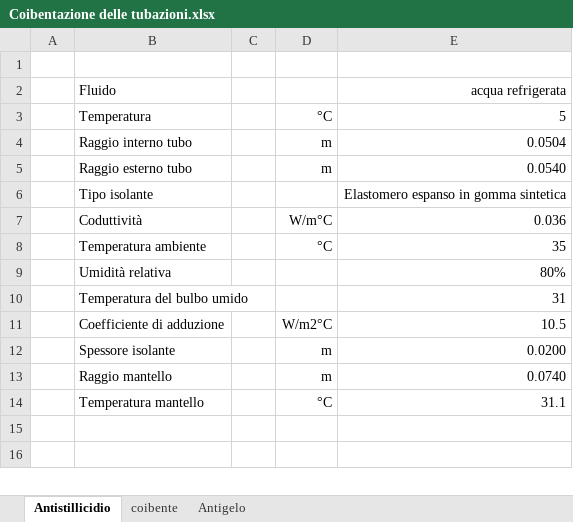
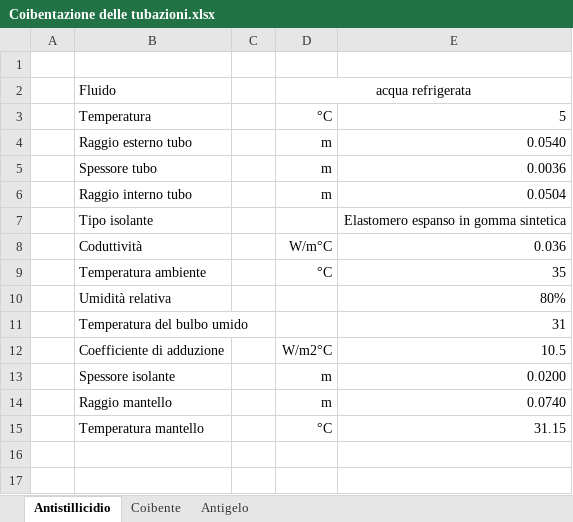
Before and after one commit to arma966/ImpiantiMeccanici, an Excel workbook: FogliCalcolo/Piping/Coibentazione delle tubazioni.xlsx, sheet Antistillicidio, drawn as a sheet; only a part is shown; values as stored, in another font and other column widths than the file's, no borders; charts and pictures and conditional formats not drawn; addresses are those after the commit; the diff names each change by its address in the sheet, - before the commit and + after, or states it on an @@ line.

```diff
--- a/FogliCalcolo/Piping/Coibentazione delle tubazioni.xlsx (sheet Antistillicidio)
+++ b/FogliCalcolo/Piping/Coibentazione delle tubazioni.xlsx (sheet Antistillicidio)
-sheet tab: coibente
+sheet tab: Coibente
-D2: (empty)
+D2: acqua refrigerata
+D2:E2 merged
-E2: acqua refrigerata
+E2: (empty)
@@ row 5 moved to row 4: Raggio esterno tubo @@
+row 5:  | Spessore tubo |  | m | 0.0036
-E15: 31.1
+E15: 31.15
```
Also changed, not shown: sheet Antigelo, sheet Coibente, formulas that keep their value, charts or pictures.
